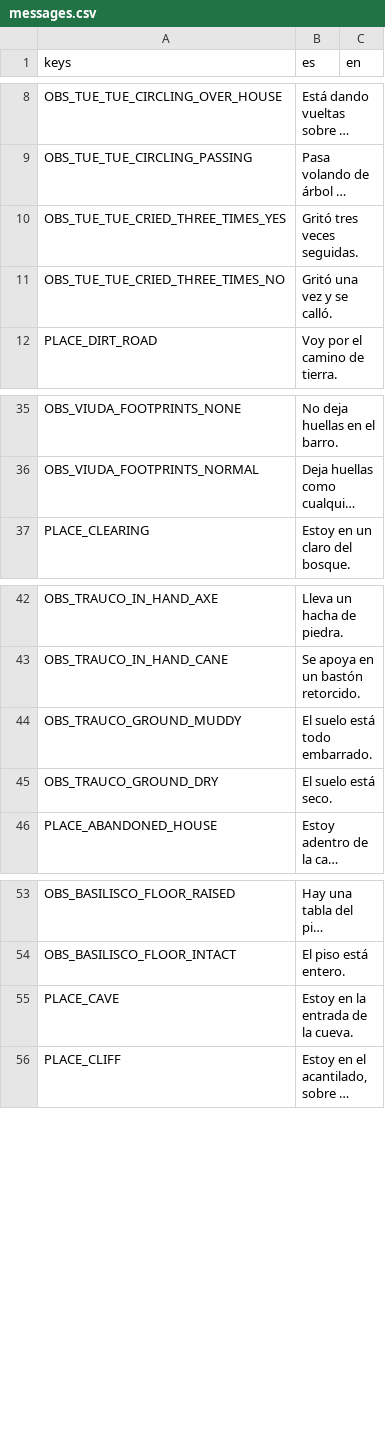
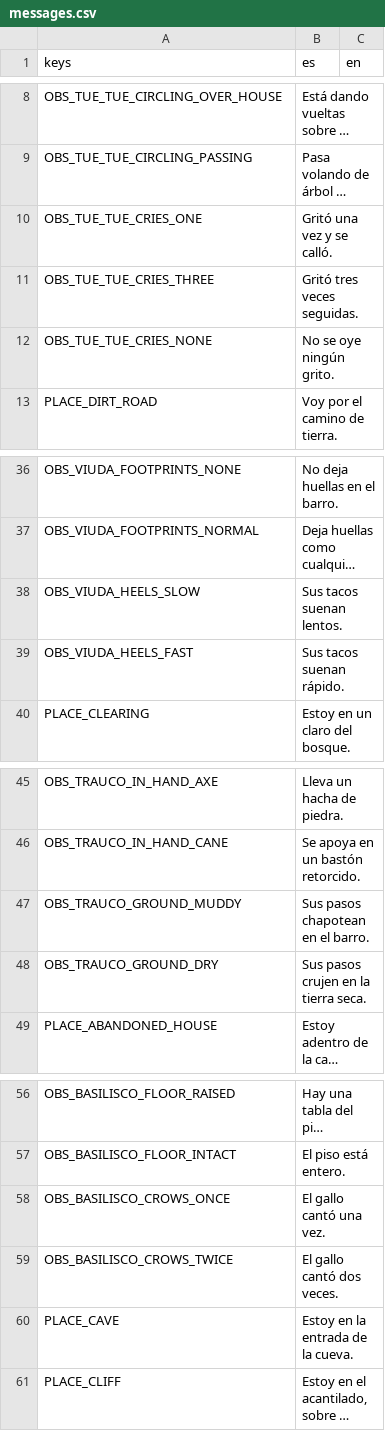
Before and after one commit to benjasaldias/SpookDial, a CSV file: data/text/messages.csv, drawn as a sheet; only a part is shown, gaps mark what is left out; long unchanged cells end in …; removed rows and columns are numbered as before the commit, all else as after; the diff names each change by its address in the sheet, - before the commit and + after, or states it on an @@ line.

```diff
--- a/data/text/messages.csv
+++ b/data/text/messages.csv
+row 10: OBS_TUE_TUE_CRIES_ONE | Gritó una vez y se calló.
-A11 (keys): OBS_TUE_TUE_CRIED_THREE_TIMES_YES
+A11 (keys): OBS_TUE_TUE_CRIES_THREE
-row 11: OBS_TUE_TUE_CRIED_THREE_TIMES_NO | Gritó una vez y se calló.
+row 12: OBS_TUE_TUE_CRIES_NONE | No se oye ningún grito.
+row 38: OBS_VIUDA_HEELS_SLOW | Sus tacos suenan lentos.
+row 39: OBS_VIUDA_HEELS_FAST | Sus tacos suenan rápido.
-B47 (es): El suelo está todo embarrado.
+B47 (es): Sus pasos chapotean en el barro.
-B48 (es): El suelo está seco.
+B48 (es): Sus pasos crujen en la tierra seca.
+row 58: OBS_BASILISCO_CROWS_ONCE | El gallo cantó una vez.
+row 59: OBS_BASILISCO_CROWS_TWICE | El gallo cantó dos veces.
```
Also changed, not shown: data/text/notebook.csv, 42 other files.
